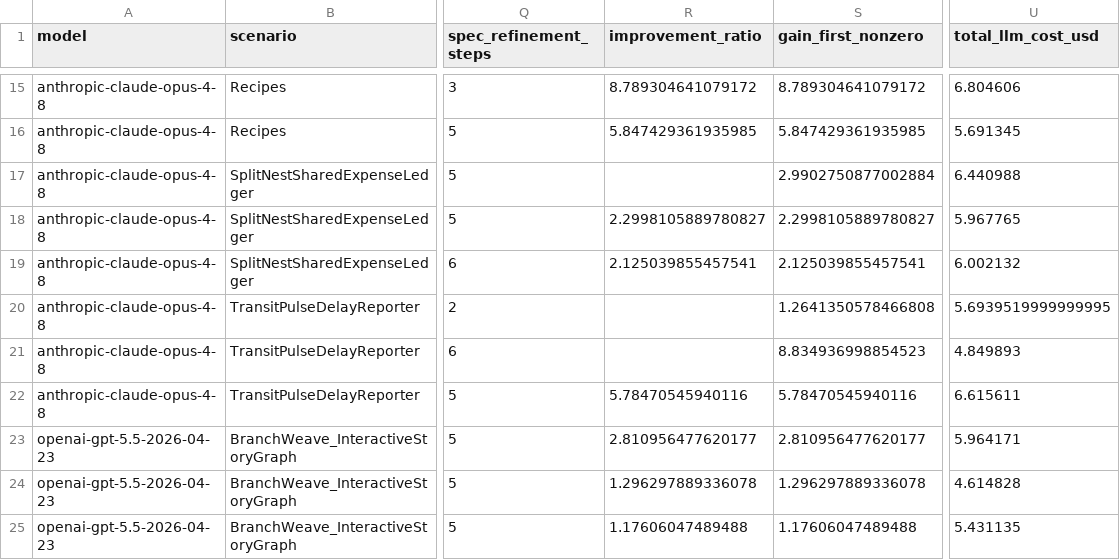
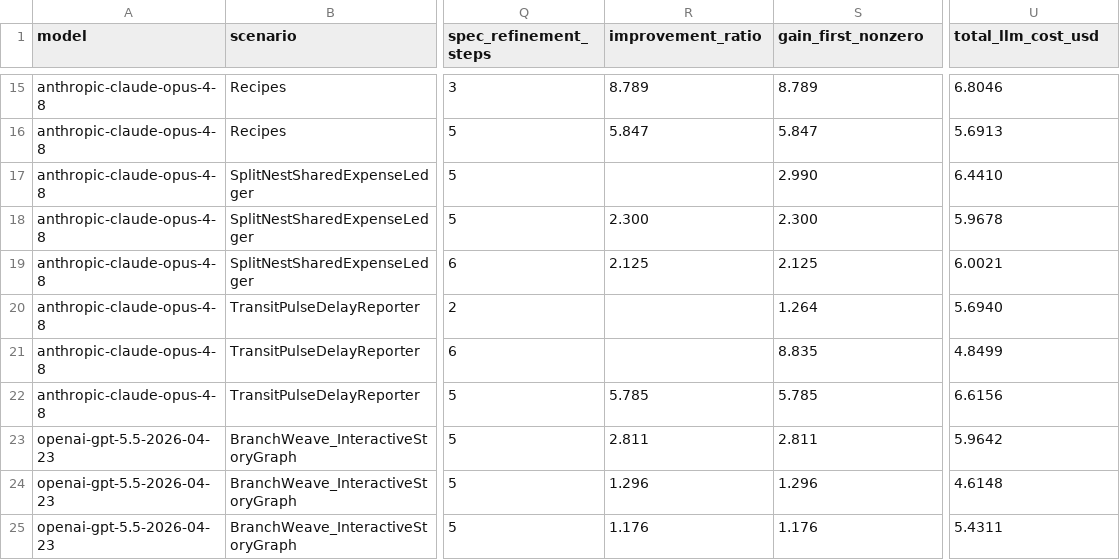
Before and after one commit to djscherrer/IterBench, a CSV file: results_aggregate/cells.csv, drawn as a sheet; only a part is shown, gaps mark what is left out; the diff covers the shown part only; the diff names each change by its address in the sheet, - before the commit and + after, or states it on an @@ line.

```diff
--- a/results_aggregate/cells.csv
+++ b/results_aggregate/cells.csv
-R15 (improvement_ratio): 8.789304641079172
+R15 (improvement_ratio): 8.789
-S15 (gain_first_nonzero): 8.789304641079172
+S15 (gain_first_nonzero): 8.789
-U15 (total_llm_cost_usd): 6.804606
+U15 (total_llm_cost_usd): 6.8046
-R16 (improvement_ratio): 5.847429361935985
+R16 (improvement_ratio): 5.847
-S16 (gain_first_nonzero): 5.847429361935985
+S16 (gain_first_nonzero): 5.847
-U16 (total_llm_cost_usd): 5.691345
+U16 (total_llm_cost_usd): 5.6913
-S17 (gain_first_nonzero): 2.9902750877002884
+S17 (gain_first_nonzero): 2.990
-U17 (total_llm_cost_usd): 6.440988
+U17 (total_llm_cost_usd): 6.4410
-R18 (improvement_ratio): 2.2998105889780827
+R18 (improvement_ratio): 2.300
-S18 (gain_first_nonzero): 2.2998105889780827
+S18 (gain_first_nonzero): 2.300
-U18 (total_llm_cost_usd): 5.967765
+U18 (total_llm_cost_usd): 5.9678
-R19 (improvement_ratio): 2.125039855457541
+R19 (improvement_ratio): 2.125
-S19 (gain_first_nonzero): 2.125039855457541
+S19 (gain_first_nonzero): 2.125
-U19 (total_llm_cost_usd): 6.002132
+U19 (total_llm_cost_usd): 6.0021
-S20 (gain_first_nonzero): 1.2641350578466808
+S20 (gain_first_nonzero): 1.264
-U20 (total_llm_cost_usd): 5.6939519999999995
+U20 (total_llm_cost_usd): 5.6940
-S21 (gain_first_nonzero): 8.834936998854523
+S21 (gain_first_nonzero): 8.835
-U21 (total_llm_cost_usd): 4.849893
+U21 (total_llm_cost_usd): 4.8499
-R22 (improvement_ratio): 5.78470545940116
+R22 (improvement_ratio): 5.785
-S22 (gain_first_nonzero): 5.78470545940116
+S22 (gain_first_nonzero): 5.785
-U22 (total_llm_cost_usd): 6.615611
+U22 (total_llm_cost_usd): 6.6156
-R23 (improvement_ratio): 2.810956477620177
+R23 (improvement_ratio): 2.811
-S23 (gain_first_nonzero): 2.810956477620177
+S23 (gain_first_nonzero): 2.811
-U23 (total_llm_cost_usd): 5.964171
+U23 (total_llm_cost_usd): 5.9642
-R24 (improvement_ratio): 1.296297889336078
+R24 (improvement_ratio): 1.296
-S24 (gain_first_nonzero): 1.296297889336078
+S24 (gain_first_nonzero): 1.296
-U24 (total_llm_cost_usd): 4.614828
+U24 (total_llm_cost_usd): 4.6148
-R25 (improvement_ratio): 1.17606047489488
+R25 (improvement_ratio): 1.176
-S25 (gain_first_nonzero): 1.17606047489488
+S25 (gain_first_nonzero): 1.176
-U25 (total_llm_cost_usd): 5.431135
+U25 (total_llm_cost_usd): 5.4311
```
Also changed, not shown: 127 edited cells elsewhere in this file, 45 other files.
